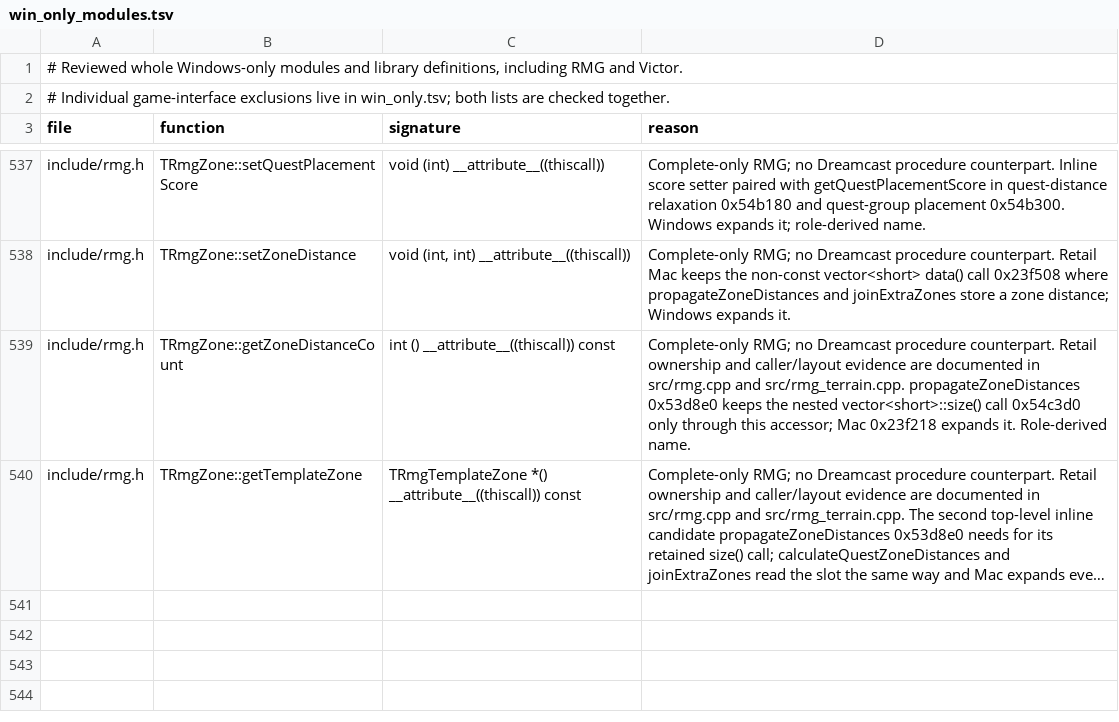
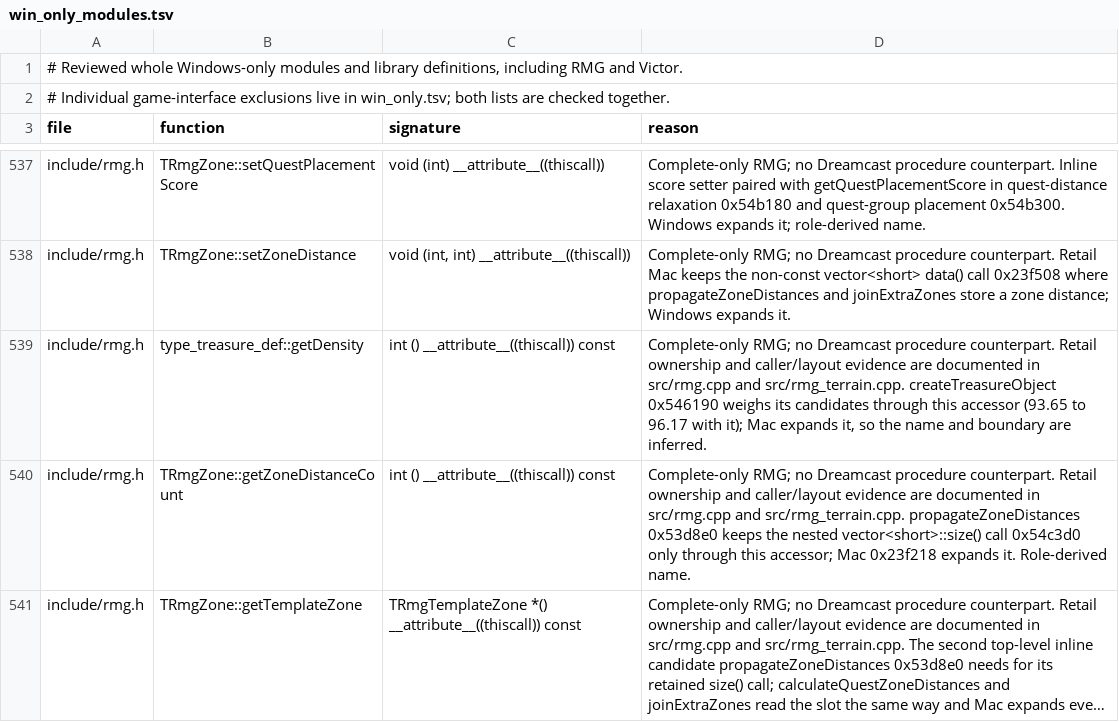
Before and after one commit to sushi-shi/homm3-decomp, a TSV file: config/source/win_only_modules.tsv, drawn as a sheet; only a part is shown, gaps mark what is left out; long unchanged cells end in ….

```diff
--- a/config/source/win_only_modules.tsv
+++ b/config/source/win_only_modules.tsv
@@ -538,2 +538,3 @@ include/rmg.h	TRmgZone::setQuestPlacementScore	void (int) __attribute__((thiscal
 include/rmg.h	TRmgZone::setZoneDistance	void (int, int) __attribute__((thiscall))	Complete-only RMG; no Dreamcast procedure counterpart. Retail Mac keeps the non-const vector<short> data() call 0x23f508 where propagateZoneDistances and joinExtraZones store a zone distance; Windows expands it.
+include/rmg.h	type_treasure_def::getDensity	int () __attribute__((thiscall)) const	Complete-only RMG; no Dreamcast procedure counterpart. Retail ownership and caller/layout evidence are documented in src/rmg.cpp and src/rmg_terrain.cpp. createTreasureObject 0x546190 weighs its candidates through this accessor (93.65 to 96.17 with it); Mac expands it, so the name and boundary are inferred.
 include/rmg.h	TRmgZone::getZoneDistanceCount	int () __attribute__((thiscall)) const	Complete-only RMG; no Dreamcast procedure counterpart. Retail ownership and caller/layout evidence are documented in src/rmg.cpp and src/rmg_terrain.cpp. propagateZoneDistances 0x53d8e0 keeps the nested vector<short>::size() call 0x54c3d0 only through this accessor; Mac 0x23f218 expands it. Role-derived name.
```
Also changed, not shown: config/source/win_only.tsv.
